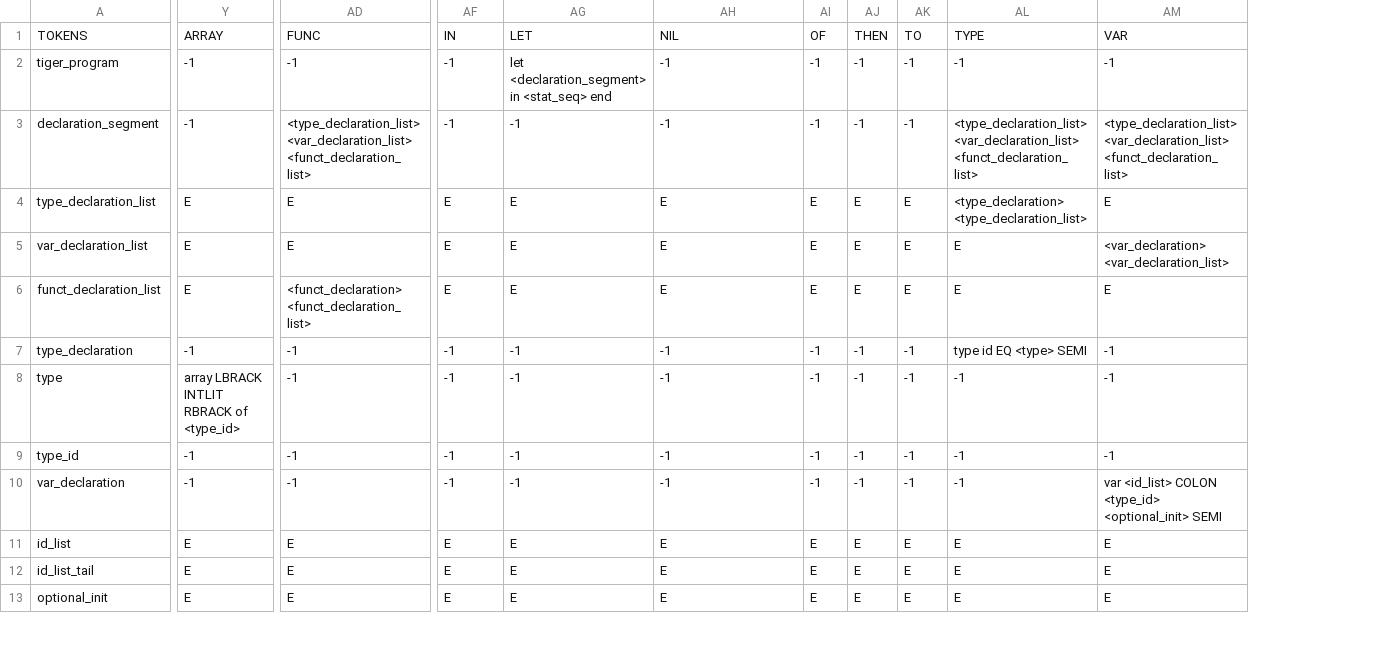
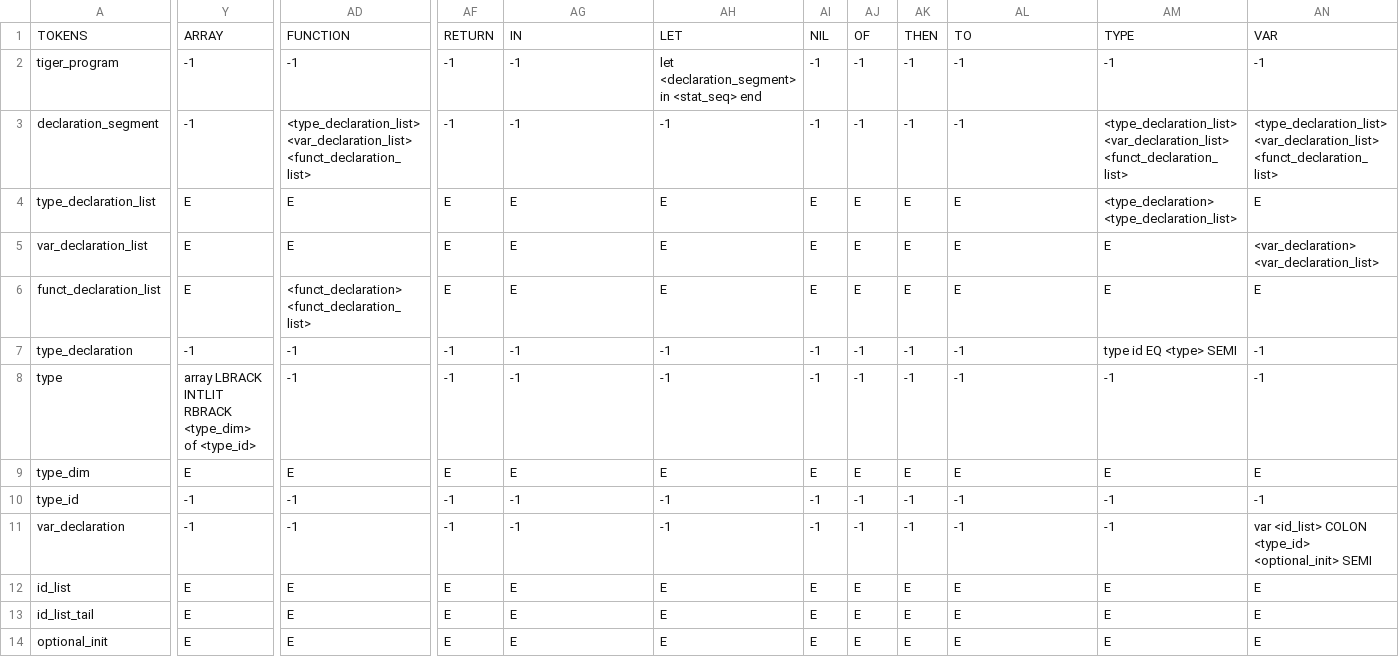
Before and after one commit to abettadapur/icompiler, a CSV file: ParseTable.csv, drawn as a sheet; only a part is shown, gaps mark what is left out; addresses are those after the commit; rows hold the shown columns only; the diff covers the shown part only; the diff names each change by its address in the sheet, - before the commit and + after, or states it on an @@ line.

```diff
--- a/ParseTable.csv
+++ b/ParseTable.csv
+column AN, rows 1-8: VAR | -1 | <type_declaration_list> <var_declaration_list> <funct_declaration_list> | E | <var_declaration> <var_declaration_list> | E | -1 | -1; rows 10-14: -1 | var <id_list> COLON <type_id> <optional_init> SEMI | E | E | E
-AD1: FUNC
+AD1: FUNCTION
-AF1: IN
+AF1: RETURN
-AG1: LET
+AG1: IN
-AH1: NIL
+AH1: LET
-AI1: OF
+AI1: NIL
-AJ1: THEN
+AJ1: OF
-AK1: TO
+AK1: THEN
-AL1: TYPE
+AL1: TO
-AM1: VAR
+AM1: TYPE
-AG2: let <declaration_segment> in <stat_seq> end
+AG2: -1
-AH2: -1
+AH2: let <declaration_segment> in <stat_seq> end
-AL3: <type_declaration_list> <var_declaration_list> <funct_declaration_list>
+AL3: -1
-AL4: <type_declaration> <type_declaration_list>
+AL4: E
-AM4: E
+AM4: <type_declaration> <type_declaration_list>
-AM5: <var_declaration> <var_declaration_list>
+AM5: E
-AL7: type id EQ <type> SEMI
+AL7: -1
-AM7: -1
+AM7: type id EQ <type> SEMI
-Y8: array LBRACK INTLIT RBRACK of <type_id>
+Y8: array LBRACK INTLIT RBRACK <type_dim> of <type_id>
+row 9: type_dim | E | E | E | E | E | E | E | E | E | E | E
-AM11: var <id_list> COLON <type_id> <optional_init> SEMI
+AM11: -1
```
Also changed, not shown: 2 added rows and 22 edited cells elsewhere in this file, ScannerTable.csv, 13 other files.
